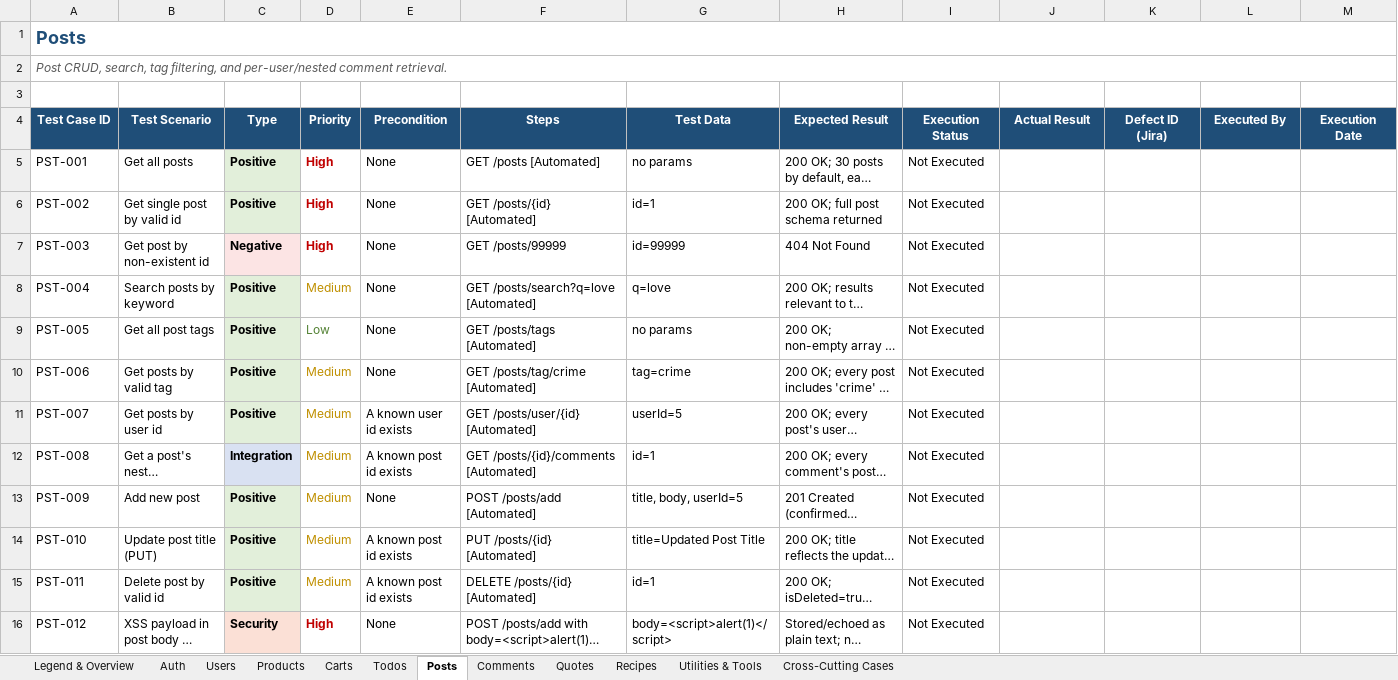
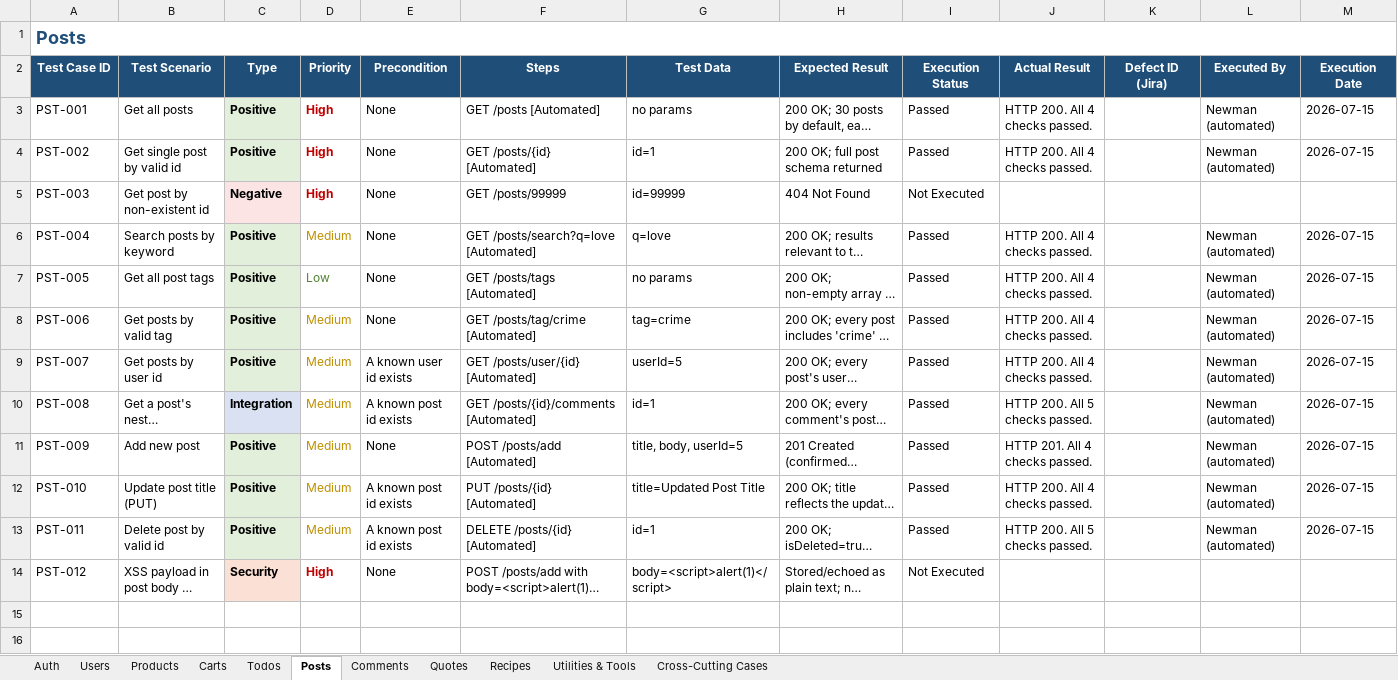
Before and after one commit to mernaaamer/dummyjson-qa-automation, an Excel workbook: DummyJSON_QA_Test_Cases.xlsx, sheet Posts, drawn as a sheet; long unchanged cells end in …; values as stored, in another font and other column widths than the file's, no borders; removed rows and columns are numbered as before the commit, all else as after; the diff names each change by its address in the sheet, - before the commit and + after, or states it on an @@ line.

```diff
--- a/DummyJSON_QA_Test_Cases.xlsx (sheet Posts)
+++ b/DummyJSON_QA_Test_Cases.xlsx (sheet Posts)
-sheet tab: Legend & Overview
-row 2: Post CRUD, search, tag filtering, and per-user/nested comment retrieval.
-row 3: (empty)
-I3:I4 (Execution Status): Not Executed
+I3:I4 (Execution Status): Passed
-J3:J4 (Actual Result): (empty)
+J3:J4 (Actual Result): HTTP 200. All 4 checks passed.
-L3:L4 (Executed By): (empty)
+L3:L4 (Executed By): Newman (automated)
-M3:M4 (Execution Date): (empty)
+M3:M4 (Execution Date): 2026-07-15
-I6:I13 (Execution Status): Not Executed
+I6:I13 (Execution Status): Passed
-J6:J9 (Actual Result): (empty)
+J6:J9 (Actual Result): HTTP 200. All 4 checks passed.
-L6:L13 (Executed By): (empty)
+L6:L13 (Executed By): Newman (automated)
-M6:M13 (Execution Date): (empty)
+M6:M13 (Execution Date): 2026-07-15
-J10 (Actual Result): (empty)
+J10 (Actual Result): HTTP 200. All 5 checks passed.
-J11 (Actual Result): (empty)
+J11 (Actual Result): HTTP 201. All 4 checks passed.
-J12 (Actual Result): (empty)
+J12 (Actual Result): HTTP 200. All 4 checks passed.
-J13 (Actual Result): (empty)
+J13 (Actual Result): HTTP 200. All 5 checks passed.
```
Also changed, not shown: sheet Utilities & Tools, sheet Users, sheet Recipes, sheet Products, sheet Todos, sheet Auth, 4 more sheets, 4 other files.
